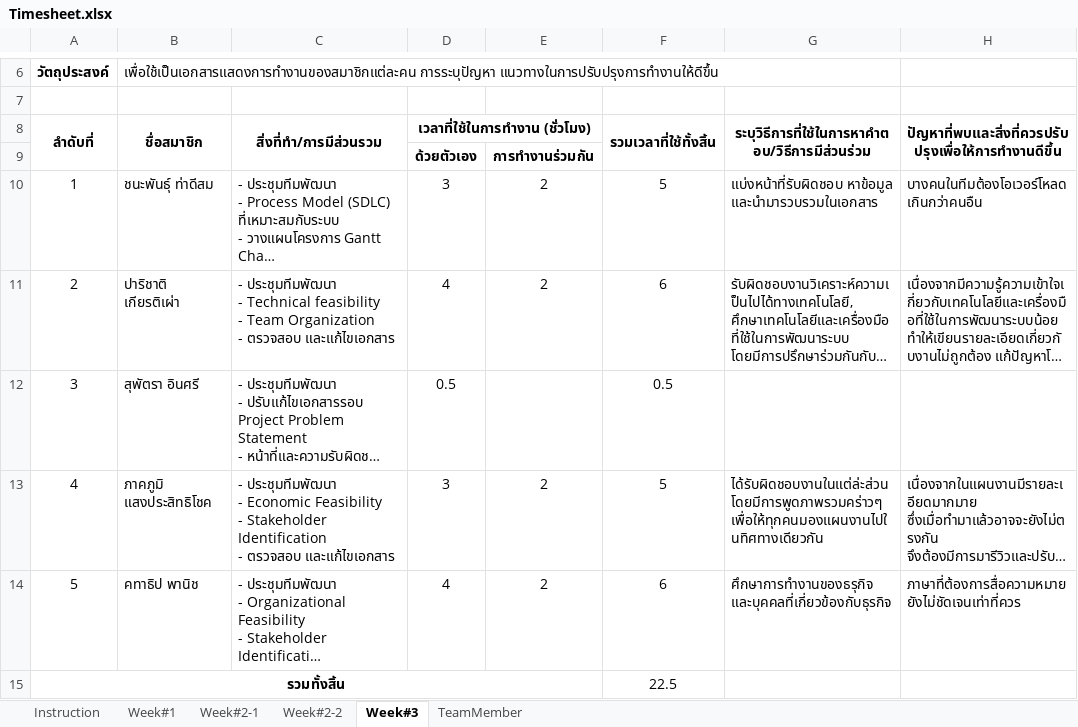
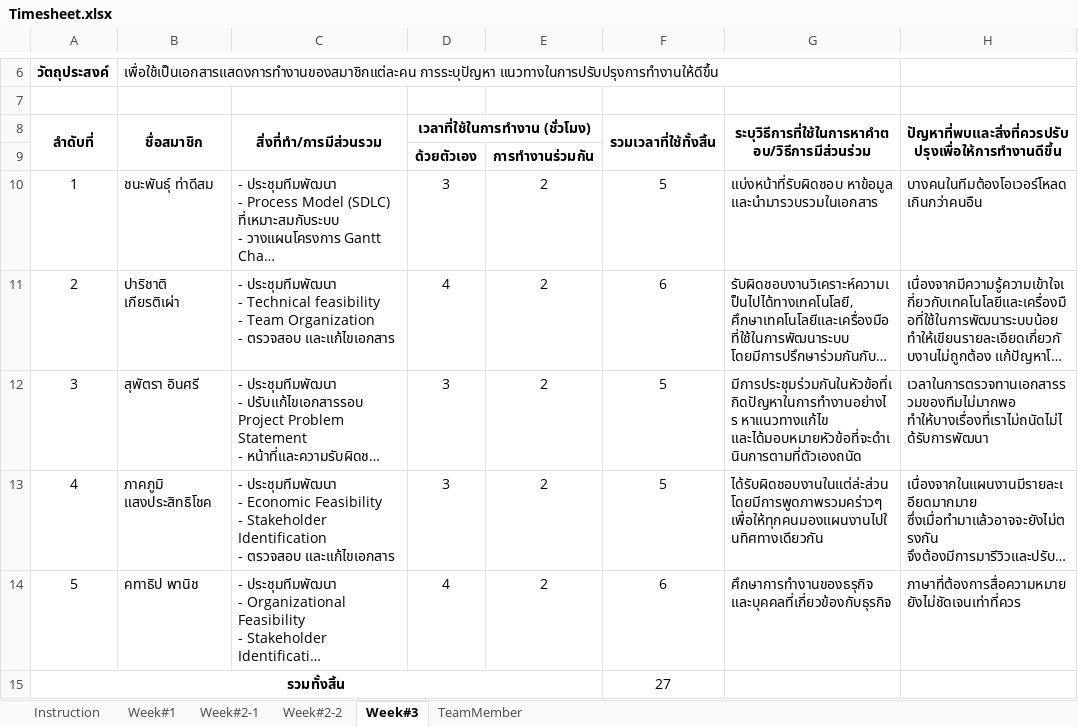
Before and after one commit to atadeesom/BubbleBeeDoc, an Excel workbook: Timesheet and MOM/Timesheet.xlsx, sheet Week#3, drawn as a sheet; only a part is shown, gaps mark what is left out; long unchanged cells end in …; values as stored, in another font and other column widths than the file's, no borders; the diff names each change by its address in the sheet, - before the commit and + after, or states it on an @@ line.

Commit message:
Add Timesheet

```diff
--- a/Timesheet and MOM/Timesheet.xlsx (sheet Week#3)
+++ b/Timesheet and MOM/Timesheet.xlsx (sheet Week#3)
-D12 (เวลาที่ใช้ในการทำงาน (ชั่วโมง)): 0.5
+D12 (เวลาที่ใช้ในการทำงาน (ชั่วโมง)): 3
-E12: (empty)
+E12: 2
-F12 (รวมเวลาที่ใช้ทั้งสิ้น): 0.5
+F12 (รวมเวลาที่ใช้ทั้งสิ้น): 5
-G12: (empty)
+G12: มีการประชุมร่วมกันในหัวข้อที่เกิดปัญหาในการทำงานอย่างไร หาแนวทางแก้ไข และได้มอบหมายหัวข้อที่จะดำเนินการตามที่ตัวเองถนัด
-H12: (empty)
+H12: เวลาในการตรวจทานเอกสารรวมของทีมไม่มากพอ ทำให้บางเรื่องที่เราไม่ถนัดไม่ได้รับการพัฒนา
-F15 (รวมเวลาที่ใช้ทั้งสิ้น): 22.5
+F15 (รวมเวลาที่ใช้ทั้งสิ้น): 27
```
